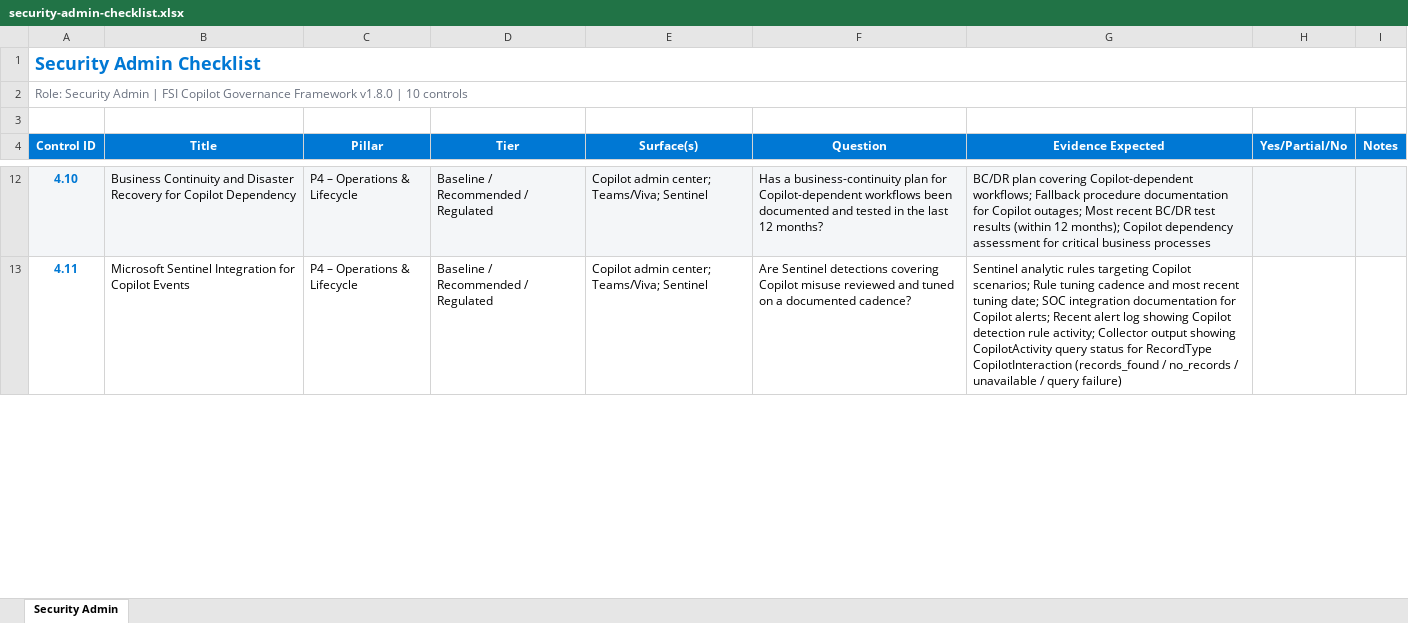
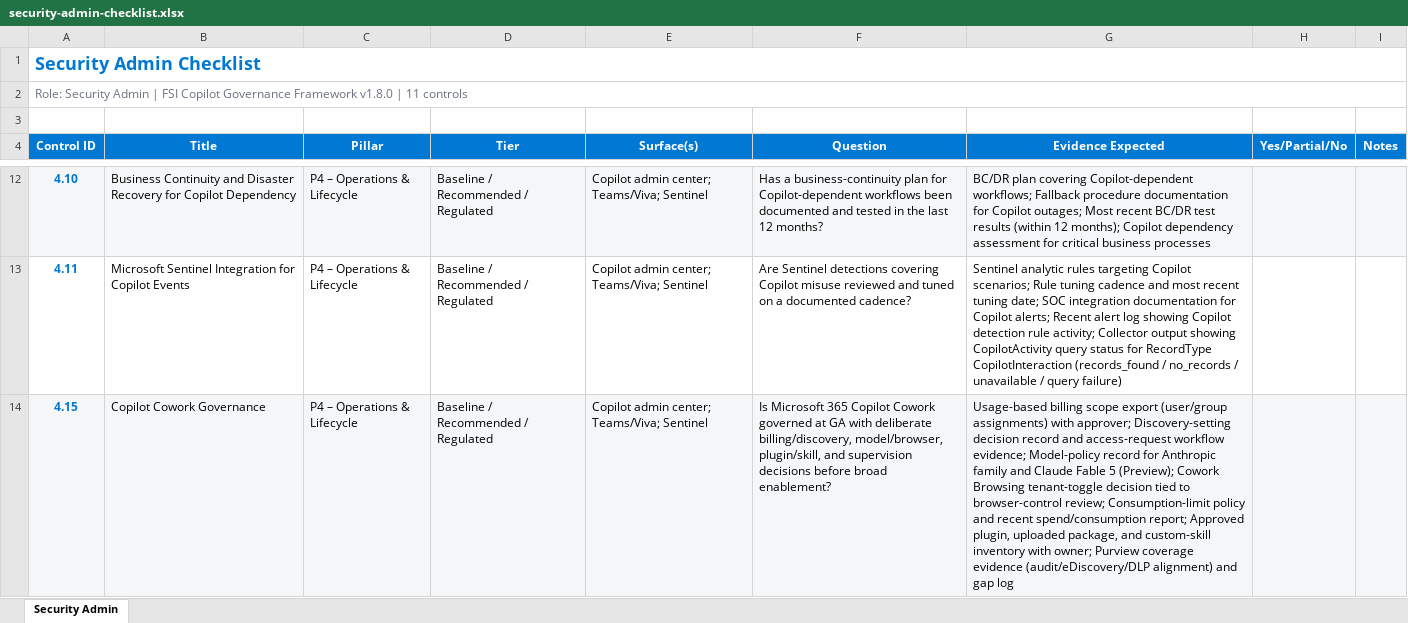
Before and after one commit to judeper/FSI-CopilotGov, an Excel workbook: assessment/templates/security-admin-checklist.xlsx, sheet Security Admin, drawn as a sheet; only a part is shown, gaps mark what is left out; values as stored, in another font and other column widths than the file's, no borders; the diff covers the shown part only; the diff names each change by its address in the sheet, - before the commit and + after, or states it on an @@ line.

```diff
--- a/assessment/templates/security-admin-checklist.xlsx (sheet Security Admin)
+++ b/assessment/templates/security-admin-checklist.xlsx (sheet Security Admin)
-A2 (Control ID): …v1.8.0 | 10 controls
+A2 (Control ID): …v1.8.0 | 11 controls
+row 14: 4.15 | Copilot Cowork Governance | P4 – Operations & Lifecycle | Baseline / Recommended / Regulated | Copilot admin center; Teams/Viva; Sentinel | Is Microsoft 365 Copilot Cowork governed at GA with deliberate billing/discovery, model/browser, plugin/skill, and supervision decisions before broad enablement? | Usage-based billing scope export (user/group assignments) with approver; Discovery-setting decision record and access-request workflow evidence; Model-policy record for Anthropic family and Claude Fable 5 (Preview); Cowork Browsing tenant-toggle decision tied to browser-control review; Consumption-limit policy and recent spend/consumption report; Approved plugin, uploaded package, and custom-skill inventory with owner; Purview coverage evidence (audit/eDiscovery/DLP alignment) and gap log
```
Also changed, not shown: cell formats elsewhere in this sheet, docs/assessment/templates/security-admin-checklist.xlsx, 12 other files.
